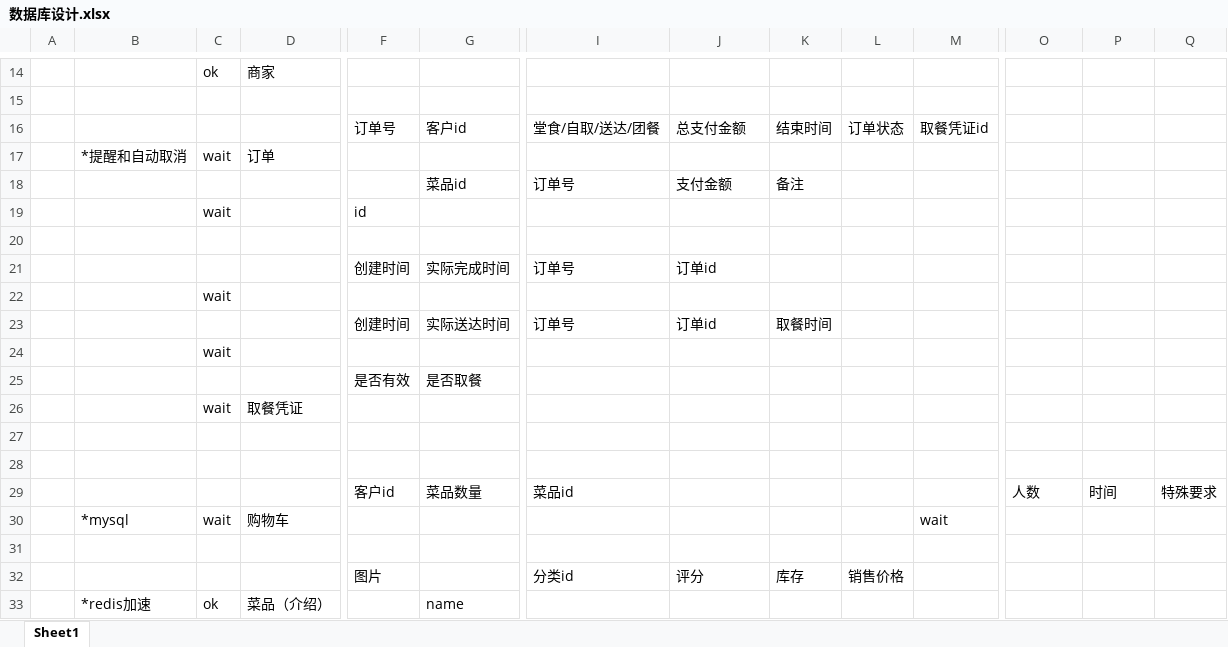
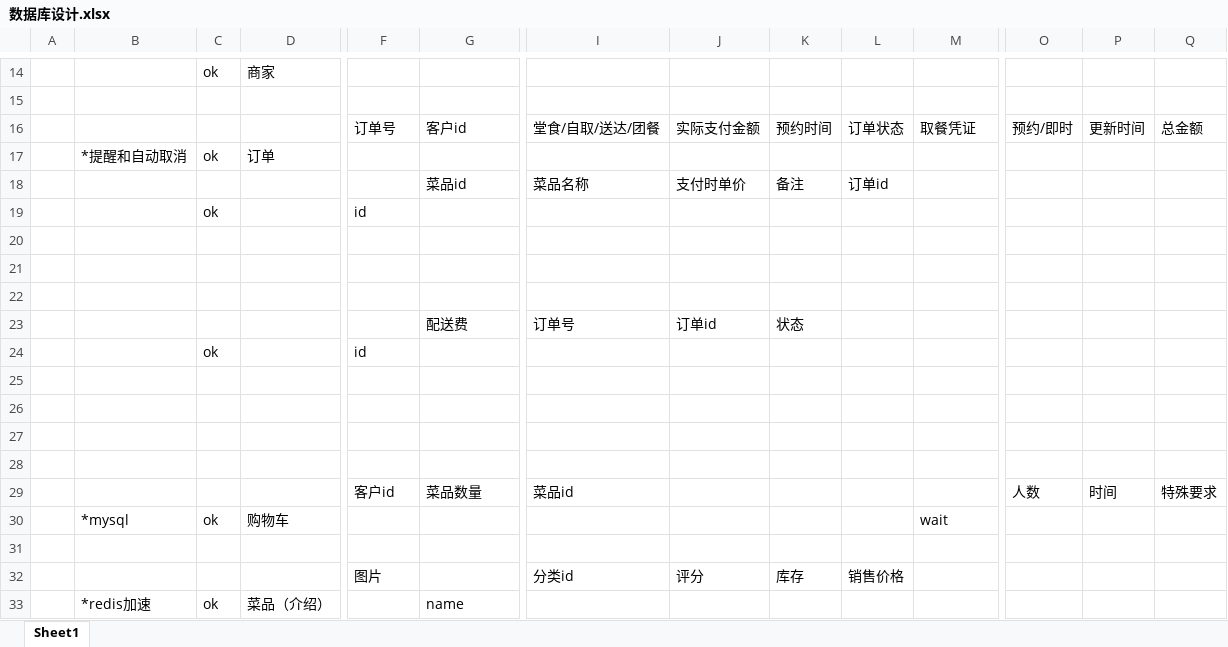
Before and after one commit to campus-dine/order-food, an Excel workbook: documents/数据库设计.xlsx, sheet Sheet1, drawn as a sheet; only a part is shown, gaps mark what is left out; values as stored, in another font and other column widths than the file's, no borders; removed rows and columns are numbered as before the commit, all else as after; rows hold the shown columns only; the diff names each change by its address in the sheet, - before the commit and + after, or states it on an @@ line.

```diff
--- a/documents/数据库设计.xlsx (sheet Sheet1)
+++ b/documents/数据库设计.xlsx (sheet Sheet1)
-J16: 总支付金额
+J16: 实际支付金额
-K16: 结束时间
+K16: 预约时间
-M16: 取餐凭证id
+M16: 取餐凭证
-O16: (empty)
+O16: 预约/即时
-P16: (empty)
+P16: 更新时间
-Q16: (empty)
+Q16: 总金额
-C17: wait
+C17: ok
-I18: 订单号
+I18: 菜品名称
-J18: 支付金额
+J18: 支付时单价
-L18: (empty)
+L18: 订单id
-C19: wait
+C19: ok
-row 21:  |  |  |  | 创建时间 | 实际完成时间 | 订单号 | 订单id
+row 21: (empty)
-row 22:  |  | wait
+row 22: (empty)
-F23: 创建时间
+F23: (empty)
-G23: 实际送达时间
+G23: 配送费
-K23: 取餐时间
+K23: 状态
-row 24:  |  | wait
+row 24:  |  | ok |  | id
-row 25:  |  |  |  | 是否有效 | 是否取餐
+row 25: (empty)
-row 26:  |  | wait | 取餐凭证
+row 26: (empty)
-C30: wait
+C30: ok
```
Also changed, not shown: 29 other files.
